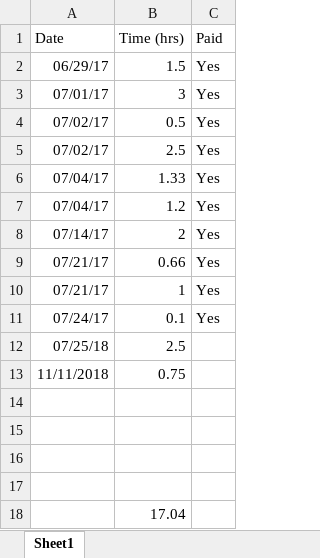
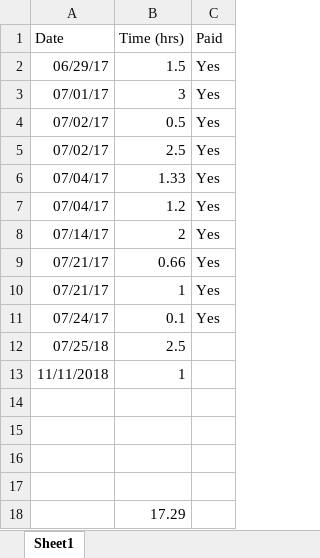
Before and after one commit to tbadams45/tbadams45.github.io, an Excel workbook: bercot/time_sheet.xlsx, sheet Sheet1, drawn as a sheet; values as stored, in another font and other column widths than the file's, no borders; the diff names each change by its address in the sheet, - before the commit and + after, or states it on an @@ line.

```diff
--- a/bercot/time_sheet.xlsx (sheet Sheet1)
+++ b/bercot/time_sheet.xlsx (sheet Sheet1)
-B13 (Time (hrs)): 0.75
+B13 (Time (hrs)): 1
-B18 (Time (hrs)): 17.04
+B18 (Time (hrs)): 17.29
```
Also changed, not shown: 6 other files.
